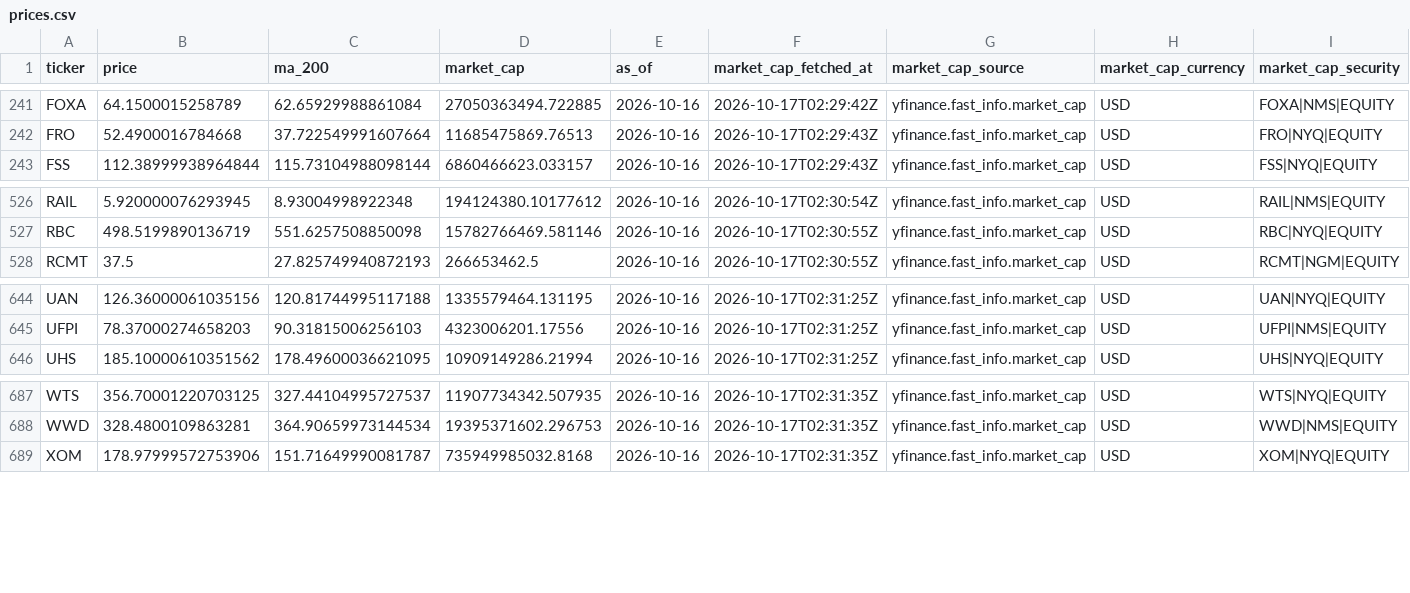
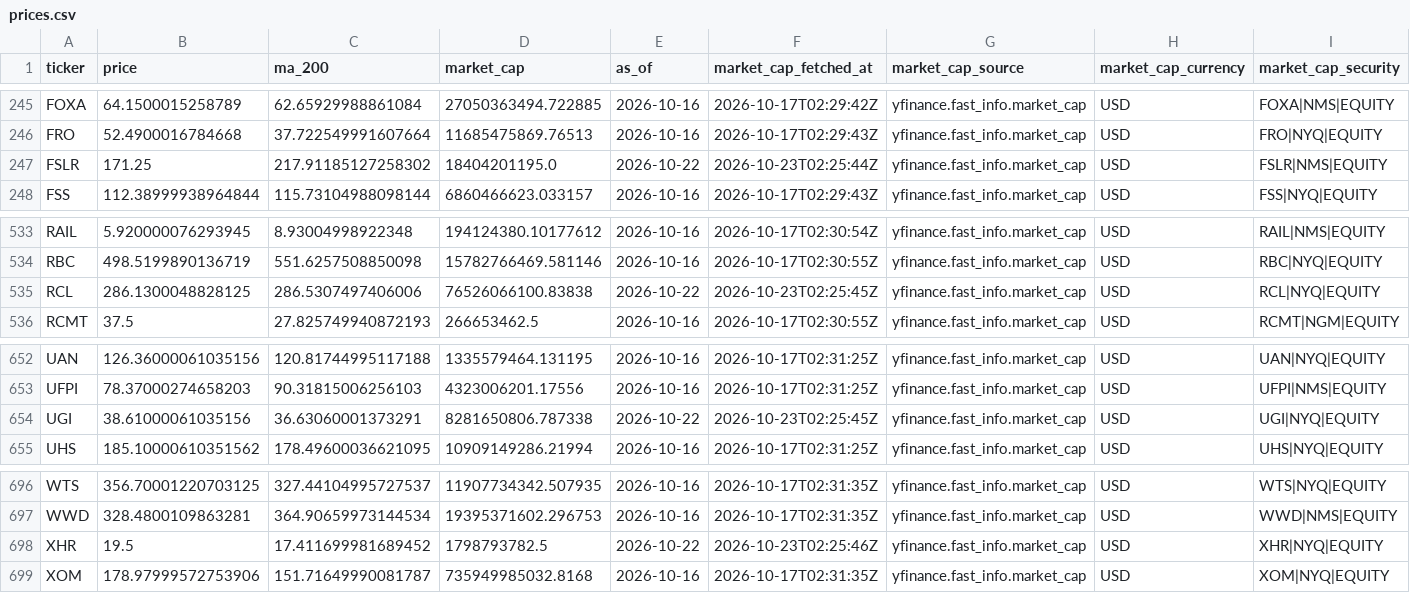
Before and after one commit to imrsrfer/edgar-store, a CSV file: store/prices.csv, drawn as a sheet; only a part is shown, gaps mark what is left out; rows hold the shown columns only; the diff covers the shown part only; the diff names each change by its address in the sheet, - before the commit and + after, or states it on an @@ line.

```diff
--- a/store/prices.csv
+++ b/store/prices.csv
+row 247: FSLR | 171.25 | 217.91185127258302 | 18404201195.0 | 2026-10-22 | 2026-10-23T02:25:44Z | yfinance.fast_info.market_cap | USD | FSLR|NMS|EQUITY
+row 535: RCL | 286.1300048828125 | 286.5307497406006 | 76526066100.83838 | 2026-10-22 | 2026-10-23T02:25:45Z | yfinance.fast_info.market_cap | USD | RCL|NYQ|EQUITY
+row 654: UGI | 38.61000061035156 | 36.63060001373291 | 8281650806.787338 | 2026-10-22 | 2026-10-23T02:25:45Z | yfinance.fast_info.market_cap | USD | UGI|NYQ|EQUITY
+row 698: XHR | 19.5 | 17.411699981689452 | 1798793782.5 | 2026-10-22 | 2026-10-23T02:25:46Z | yfinance.fast_info.market_cap | USD | XHR|NYQ|EQUITY
```
Also changed, not shown: 6 added rows elsewhere in this file, store/data_quality.csv, store/inactive_filers.csv, 13 other files.
